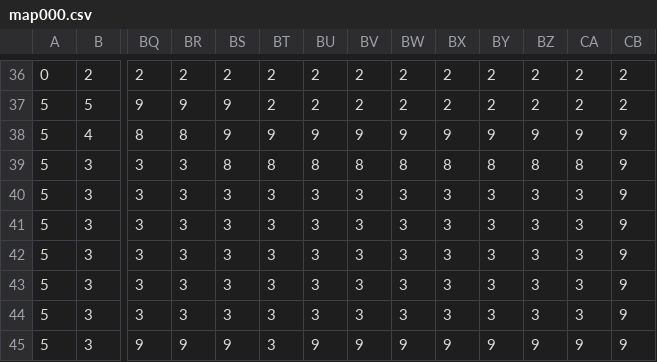
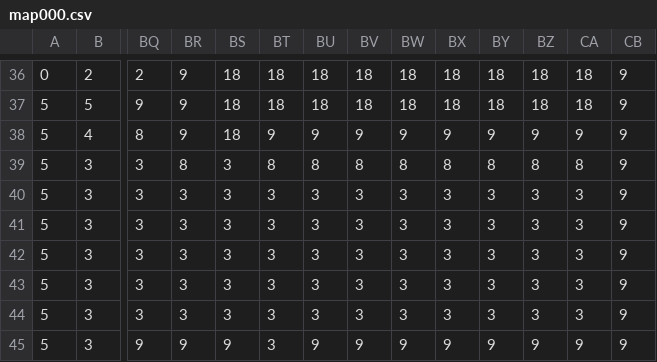
Before and after one commit to leoblions/Demise-2000, a CSV file: leveldata/map000.csv, drawn as a sheet; only a part is shown, gaps mark what is left out; the diff covers the shown part only; the diff names each change by its address in the sheet, - before the commit and + after, or states it on an @@ line.

```diff
--- a/leveldata/map000.csv
+++ b/leveldata/map000.csv
-BR36: 2
+BR36: 9
-BS36: 2
+BS36: 18
-BT36:BT37: 2
+BT36:BT37: 18
-BU36:BU37: 2
+BU36:BU37: 18
-BV36:BV37: 2
+BV36:BV37: 18
-BW36:BW37: 2
+BW36:BW37: 18
-BX36:BX37: 2
+BX36:BX37: 18
-BY36:BY37: 2
+BY36:BY37: 18
-BZ36:BZ37: 2
+BZ36:BZ37: 18
-CA36:CA37: 2
+CA36:CA37: 18
-CB36:CB37: 2
+CB36:CB37: 9
-BS37:BS38: 9
+BS37:BS38: 18
-BR38: 8
+BR38: 9
-BR39: 3
+BR39: 8
-BS39: 8
+BS39: 3
```
Also changed, not shown: 30 edited cells elsewhere in this file, leveldata/decor000.csv, leveldata/widget000.csv, 45 other files.
